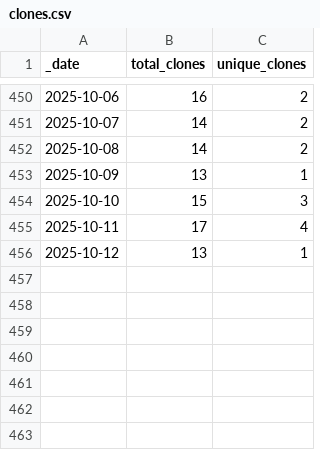
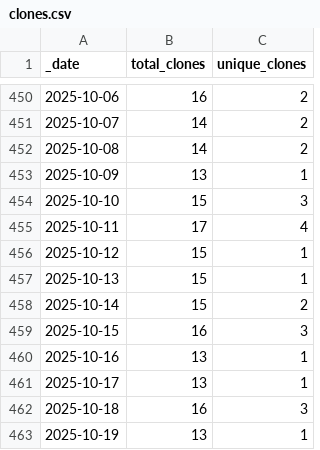
Before and after one commit to ansible-middleware/common, a CSV file: traffic/clones.csv, drawn as a sheet; only a part is shown, gaps mark what is left out.

Commit message:
GitHub traffic

```diff
--- a/traffic/clones.csv
+++ b/traffic/clones.csv
@@ -455,2 +455,9 @@ _date,total_clones,unique_clones
 2025-10-11,17,4
-2025-10-12,13,1
+2025-10-12,15,1
+2025-10-13,15,1
+2025-10-14,15,2
+2025-10-15,16,3
+2025-10-16,13,1
+2025-10-17,13,1
+2025-10-18,16,3
+2025-10-19,13,1
```
Also changed, not shown: traffic/views.csv, 1 other file.
